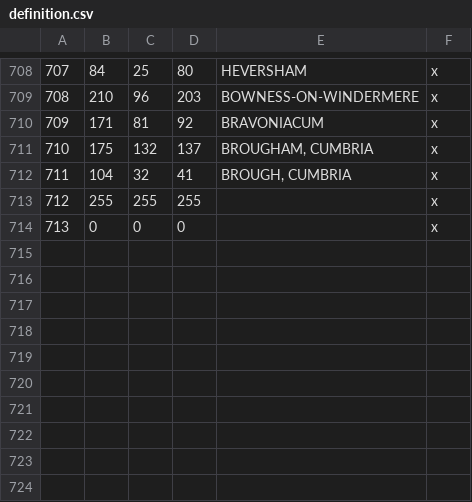
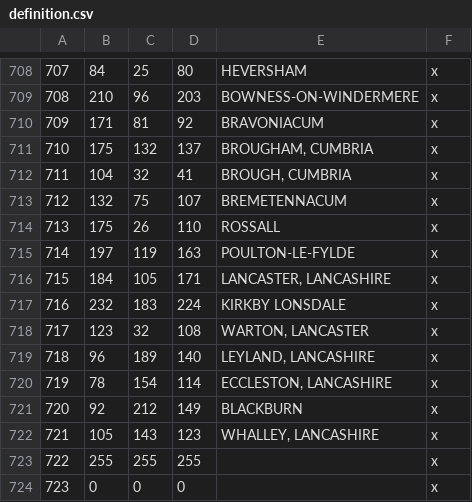
Before and after one commit to DC123456789/Britannia-The-Winter-King-CK3, a CSV file: Britannia/map_data/definition.csv, drawn as a sheet; only a part is shown, gaps mark what is left out; addresses are those after the commit; the diff names each change by its address in the sheet, - before the commit and + after, or states it on an @@ line.

```diff
--- a/Britannia/map_data/definition.csv
+++ b/Britannia/map_data/definition.csv
+row 713: 712 | 132 | 75 | 107 | BREMETENNACUM | x
+row 714: 713 | 175 | 26 | 110 | ROSSALL | x
+row 715: 714 | 197 | 119 | 163 | POULTON-LE-FYLDE | x
+row 716: 715 | 184 | 105 | 171 | LANCASTER, LANCASHIRE | x
+row 717: 716 | 232 | 183 | 224 | KIRKBY LONSDALE | x
+row 718: 717 | 123 | 32 | 108 | WARTON, LANCASTER | x
+row 719: 718 | 96 | 189 | 140 | LEYLAND, LANCASHIRE | x
+row 720: 719 | 78 | 154 | 114 | ECCLESTON, LANCASHIRE | x
+row 721: 720 | 92 | 212 | 149 | BLACKBURN | x
+row 722: 721 | 105 | 143 | 123 | WHALLEY, LANCASHIRE | x
@@ column A renumbered from row 723 down @@
```
Also changed, not shown: 22 other files.
